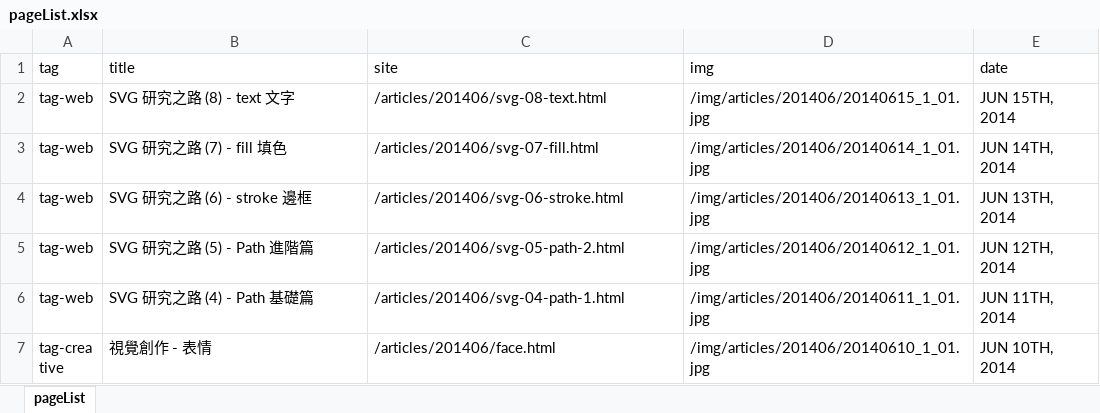
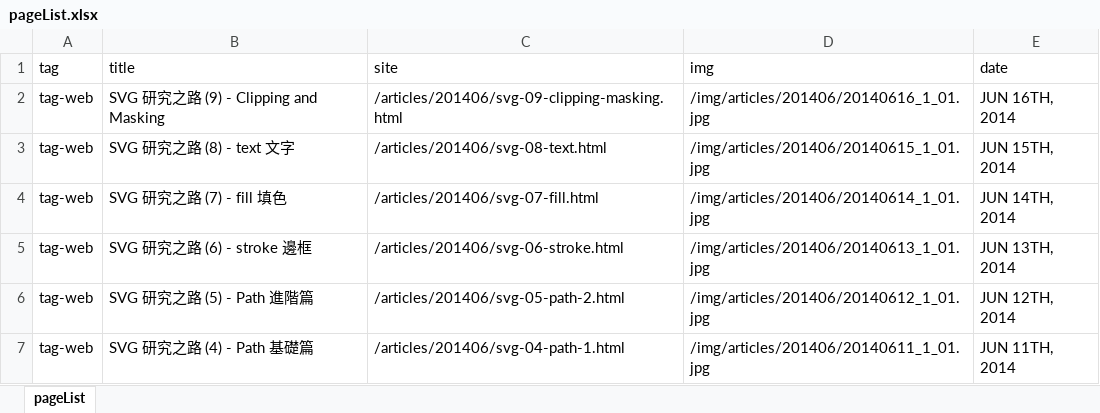
Before and after one commit to oxxostudio/oxxostudio.github.io, an Excel workbook: excel/pageList.xlsx, sheet pageList, drawn as a sheet; only a part is shown; the shorter side is filled out with more unchanged rows; values as stored, in another font and other column widths than the file's, no borders; the diff names each change by its address in the sheet, - before the commit and + after, or states it on an @@ line.

Commit message:
add svg-09-clipping-masking.html

```diff
--- a/excel/pageList.xlsx (sheet pageList)
+++ b/excel/pageList.xlsx (sheet pageList)
+row 2: tag-web | SVG 研究之路 (9) - Clipping and Masking | /articles/201406/svg-09-clipping-masking.html | /img/articles/201406/20140616_1_01.jpg | JUN 16TH, 2014
```
Also changed, not shown: 6 other files.
